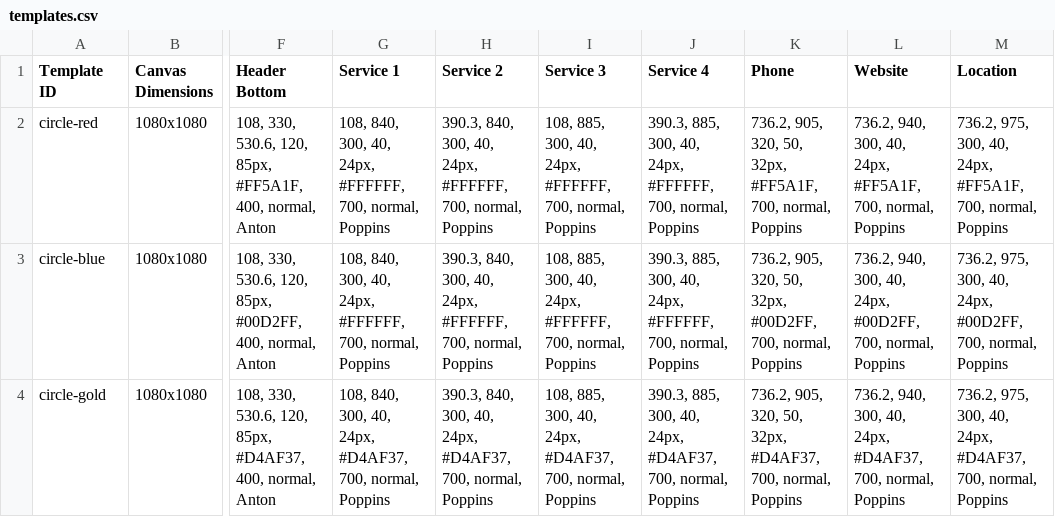
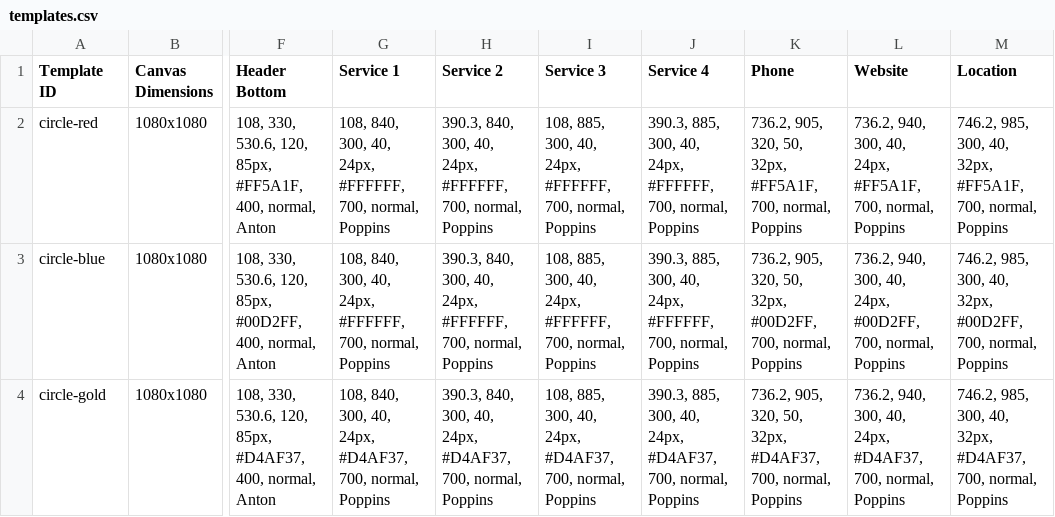
Before and after one commit to jakejmanley-collab/local-service-ads, a CSV file: public/templates.csv, drawn as a sheet; only a part is shown, gaps mark what is left out; the diff covers the shown part only; the diff names each change by its address in the sheet, - before the commit and + after, or states it on an @@ line.

Commit message:
Update templates.csv

```diff
--- a/public/templates.csv
+++ b/public/templates.csv
-M2 (Location): 736.2, 975, 300, 40, 24px, #FF5A1F, 700,…
+M2 (Location): 746.2, 985, 300, 40, 32px, #FF5A1F, 700,…
-M3 (Location): 736.2, 975, 300, 40, 24px, #00D2FF, 700,…
+M3 (Location): 746.2, 985, 300, 40, 32px, #00D2FF, 700,…
-M4 (Location): 736.2, 975, 300, 40, 24px, #D4AF37, 700,…
+M4 (Location): 746.2, 985, 300, 40, 32px, #D4AF37, 700,…
```
Also changed, not shown: 12 edited cells elsewhere in this file.
